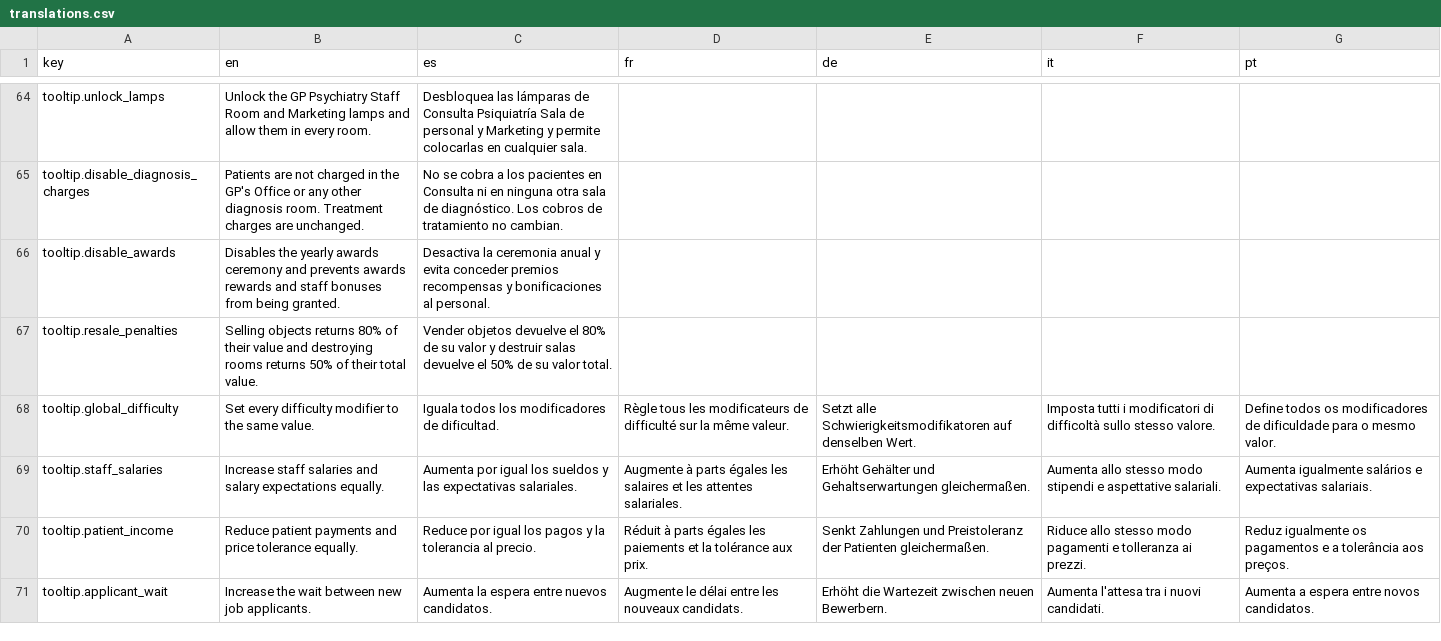
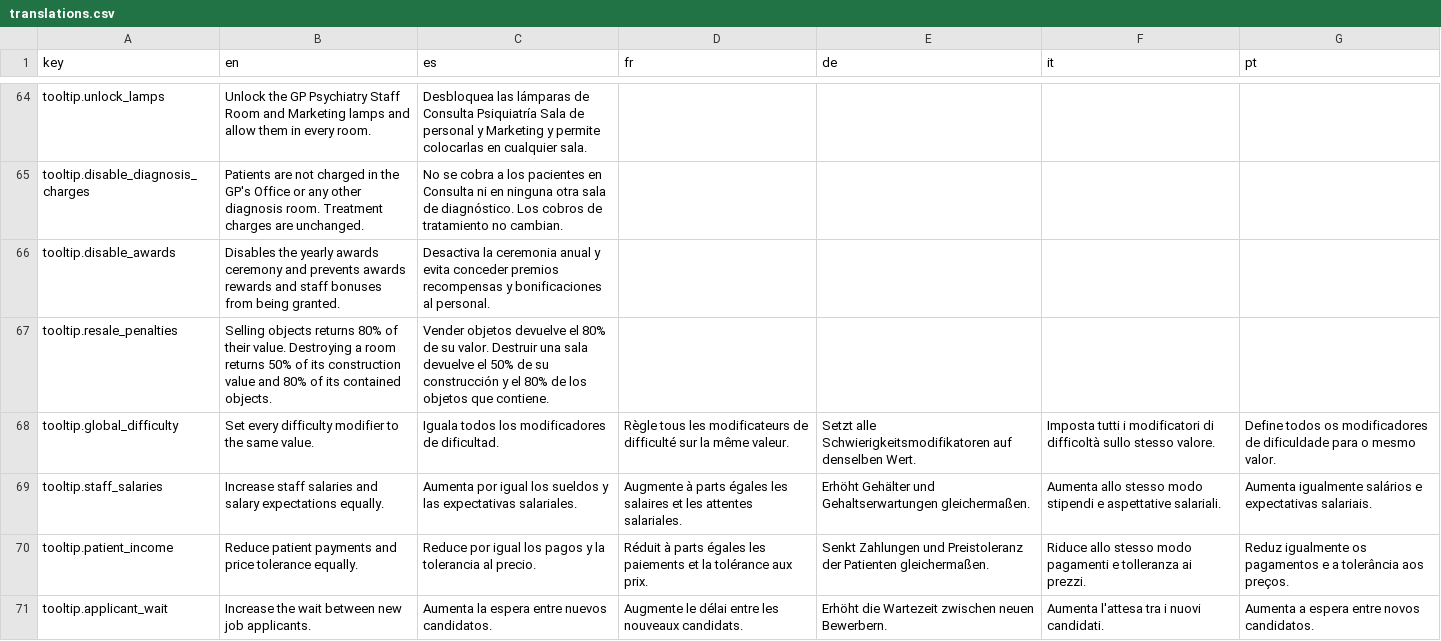
Before and after one commit to Xuxotron/UnderPressure, a CSV file: translations.csv, drawn as a sheet; only a part is shown, gaps mark what is left out.

Commit message:
Separate room and object refunds

```diff
--- a/translations.csv
+++ b/translations.csv
@@ -66,3 +66,3 @@ tooltip.disable_diagnosis_charges,Patients are not charged in the GP's Office or
 tooltip.disable_awards,Disables the yearly awards ceremony and prevents awards rewards and staff bonuses from being granted.,Desactiva la ceremonia anual y evita conceder premios recompensas y bonificaciones al personal.,,,,
-tooltip.resale_penalties,Selling objects returns 80% of their value and destroying rooms returns 50% of their total value.,Vender objetos devuelve el 80% de su valor y destruir salas devuelve el 50% de su valor total.,,,,
+tooltip.resale_penalties,Selling objects returns 80% of their value. Destroying a room returns 50% of its construction value and 80% of its contained objects.,Vender objetos devuelve el 80% de su valor. Destruir una sala devuelve el 50% de su construcción y el 80% de los objetos que contiene.,,,,
 tooltip.global_difficulty,Set every difficulty modifier to the same value.,Iguala todos los modificadores de dificultad.,Règle tous les modificateurs de difficulté sur la même valeur.,Setzt alle Schwierigkeitsmodifikatoren auf denselben Wert.,Imposta tutti i modificatori di difficoltà sullo stesso valore.,Define todos os modificadores de dificuldade para o mesmo valor.
```
Also changed, not shown: 1 other file.
